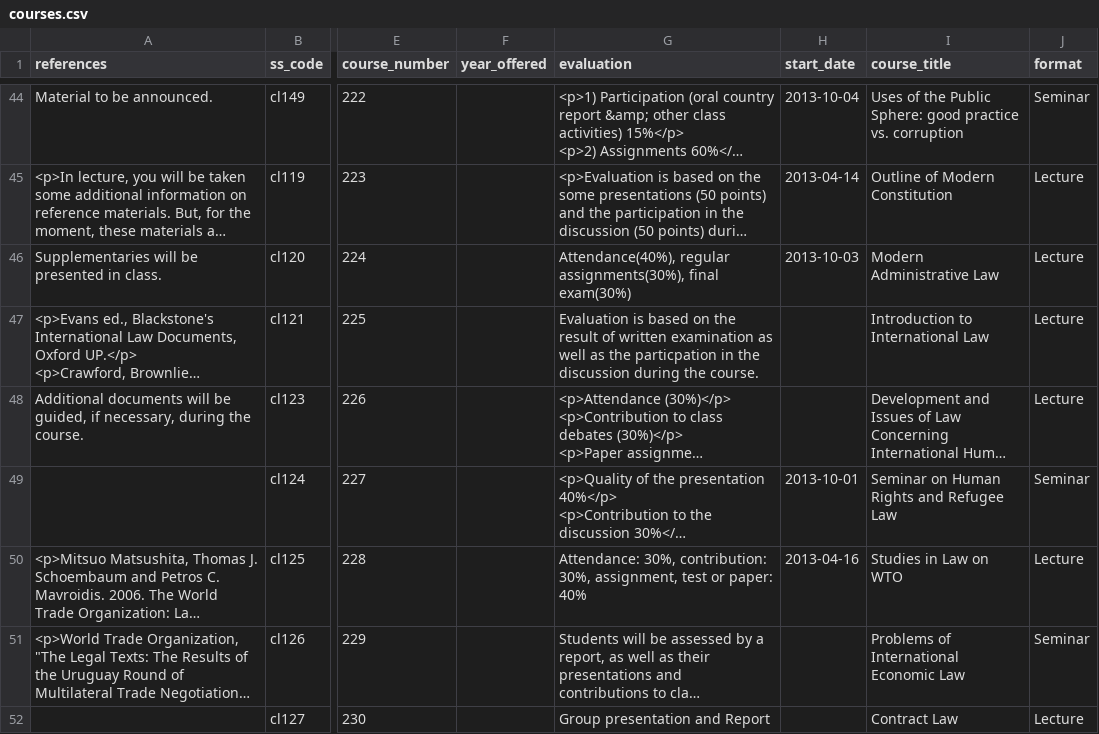
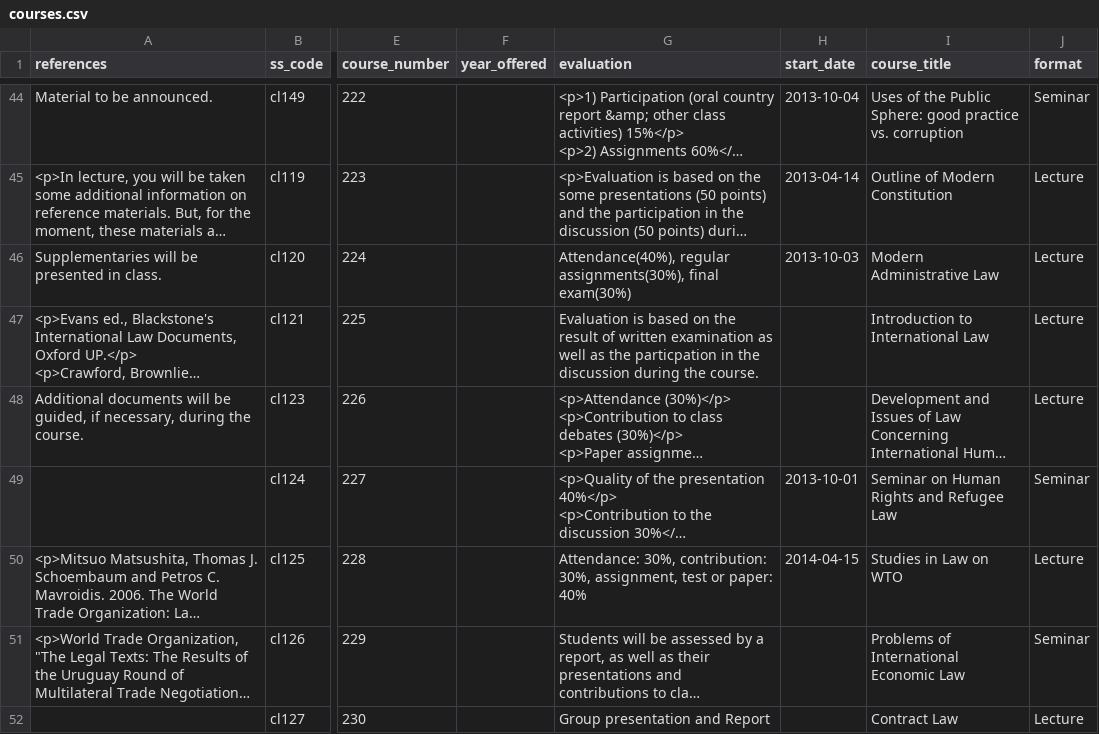
Before and after one commit to jwhitneyjp/gsl-en, a CSV file: src/docroot/csv/courses.csv, drawn as a sheet; only a part is shown, gaps mark what is left out; long unchanged cells end in …; the diff covers the shown part only; the diff names each change by its address in the sheet, - before the commit and + after, or states it on an @@ line.

```diff
--- a/src/docroot/csv/courses.csv
+++ b/src/docroot/csv/courses.csv
-H50 (start_date): 2013-04-16
+H50 (start_date): 2014-04-15
```
Also changed, not shown: 68 edited cells elsewhere in this file, 1 other file.
